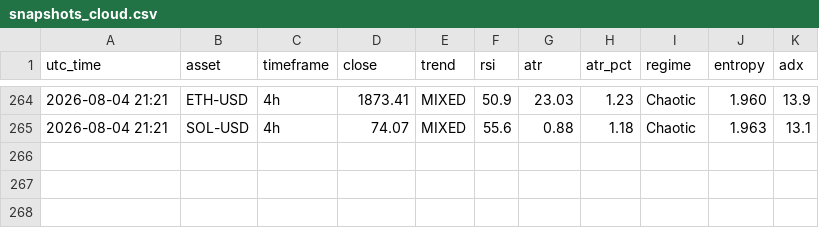
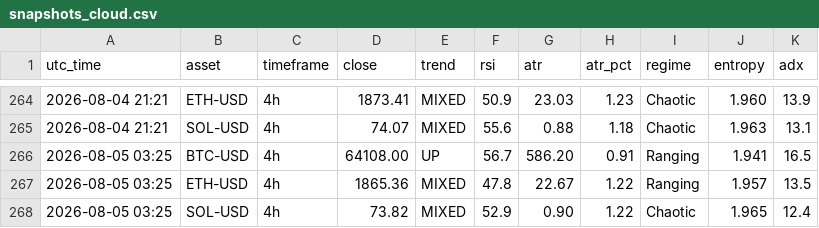
Before and after one commit to zargul123/zar-x, a CSV file: journal/snapshots_cloud.csv, drawn as a sheet; only a part is shown, gaps mark what is left out; the diff names each change by its address in the sheet, - before the commit and + after, or states it on an @@ line.

```diff
--- a/journal/snapshots_cloud.csv
+++ b/journal/snapshots_cloud.csv
+row 266: 2026-08-05 03:25 | BTC-USD | 4h | 64108.00 | UP | 56.7 | 586.20 | 0.91 | Ranging | 1.941 | 16.5
+row 267: 2026-08-05 03:25 | ETH-USD | 4h | 1865.36 | MIXED | 47.8 | 22.67 | 1.22 | Ranging | 1.957 | 13.5
+row 268: 2026-08-05 03:25 | SOL-USD | 4h | 73.82 | MIXED | 52.9 | 0.90 | 1.22 | Chaotic | 1.965 | 12.4
```
Also changed, not shown: 1 other file.
